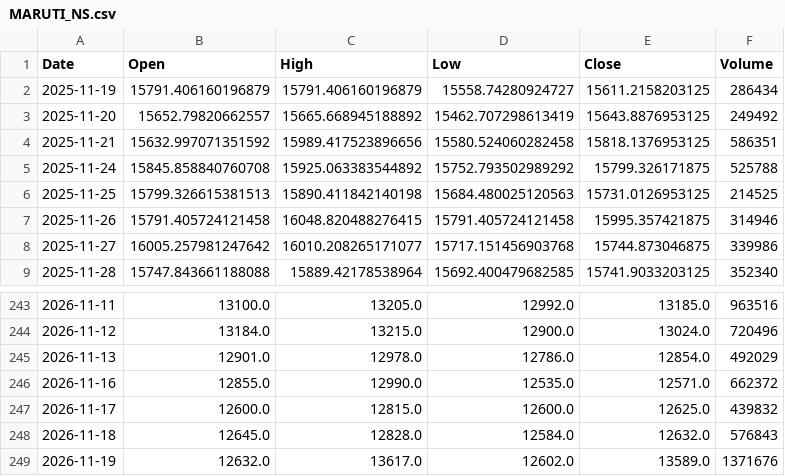
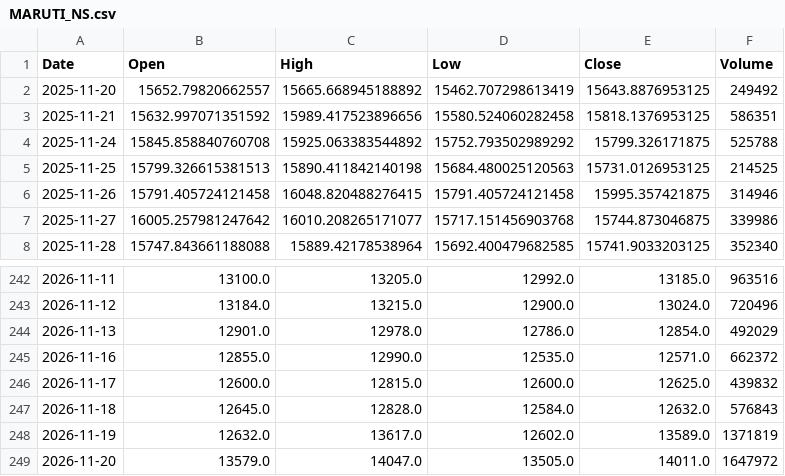
Before and after one commit to spkhirod112-oss/swing-scanner-india, a CSV file: data/MARUTI_NS.csv, drawn as a sheet; only a part is shown, gaps mark what is left out.

```diff
--- a/data/MARUTI_NS.csv
+++ b/data/MARUTI_NS.csv
@@ -1,3 +1,2 @@
 Date,Open,High,Low,Close,Volume
-2025-11-19,15791.406160196879,15791.406160196879,15558.74280924727,15611.2158203125,286434
 2025-11-20,15652.79820662557,15665.668945188892,15462.707298613419,15643.8876953125,249492
@@ -248,2 +247,3 @@ Date,Open,High,Low,Close,Volume
 2026-11-18,12645.0,12828.0,12584.0,12632.0,576843
-2026-11-19,12632.0,13617.0,12602.0,13589.0,1371676
+2026-11-19,12632.0,13617.0,12602.0,13589.0,1371819
+2026-11-20,13579.0,14047.0,13505.0,14011.0,1647972
```
Also changed, not shown: data/COALINDIA_NS.csv, data/NESTLEIND_NS.csv, 28 other files.
